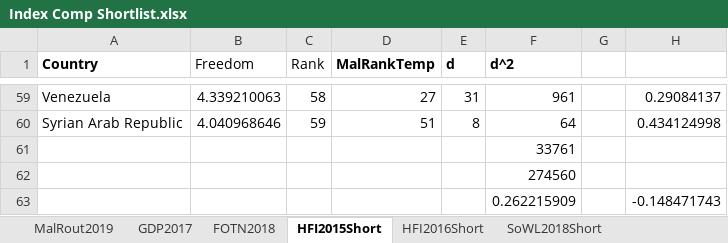
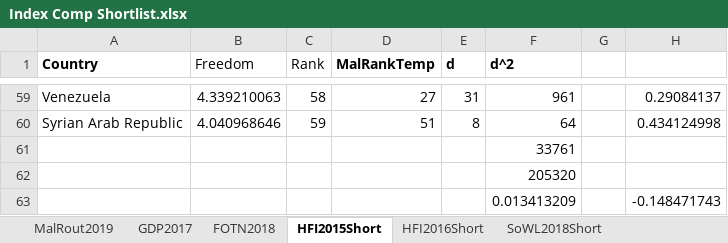
Before and after one commit to niknakatory/3YP-Politics-of-Routing, an Excel workbook: data/Index Comp Shortlist.xlsx, sheet HFI2015Short, drawn as a sheet; only a part is shown, gaps mark what is left out; values as stored, in another font and other column widths than the file's, no borders; the diff names each change by its address in the sheet, - before the commit and + after, or states it on an @@ line.

```diff
--- a/data/Index Comp Shortlist.xlsx (sheet HFI2015Short)
+++ b/data/Index Comp Shortlist.xlsx (sheet HFI2015Short)
-F62 (d^2): 274560
+F62 (d^2): 205320
-F63 (d^2): 0.262215909
+F63 (d^2): 0.013413209
```
Also changed, not shown: sheet HFI2016Short, sheet FOTP2017Short, sheet SoWL2018Short, sheet FOTN2018, sheet GDP2017.
